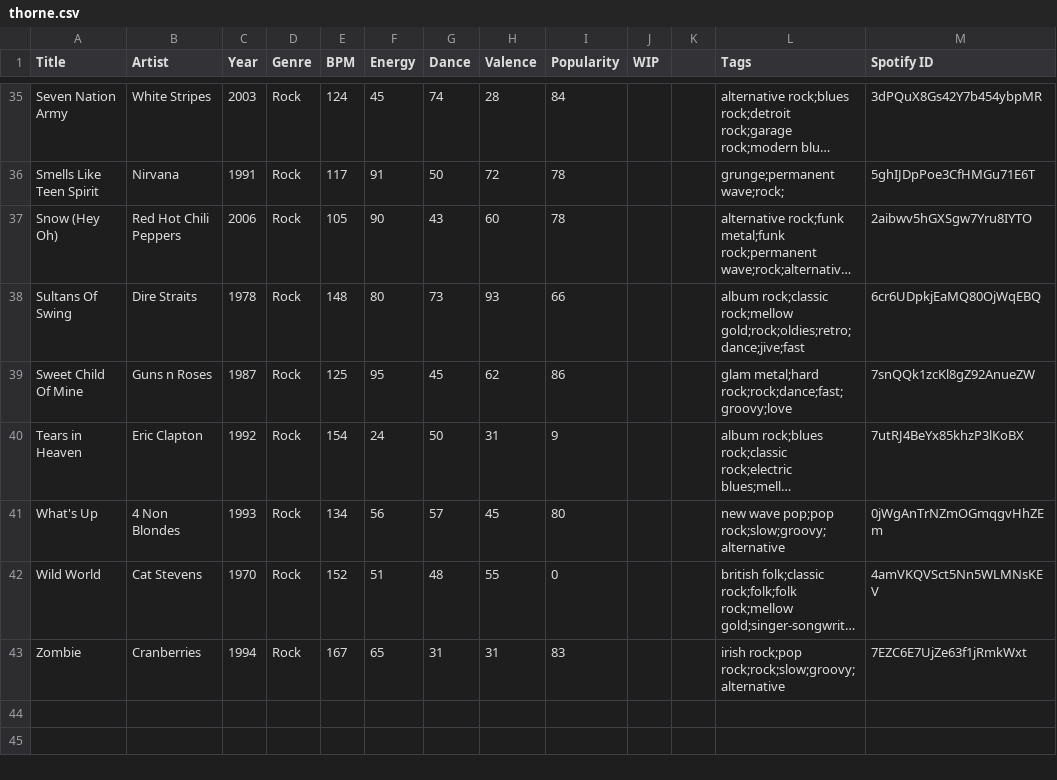
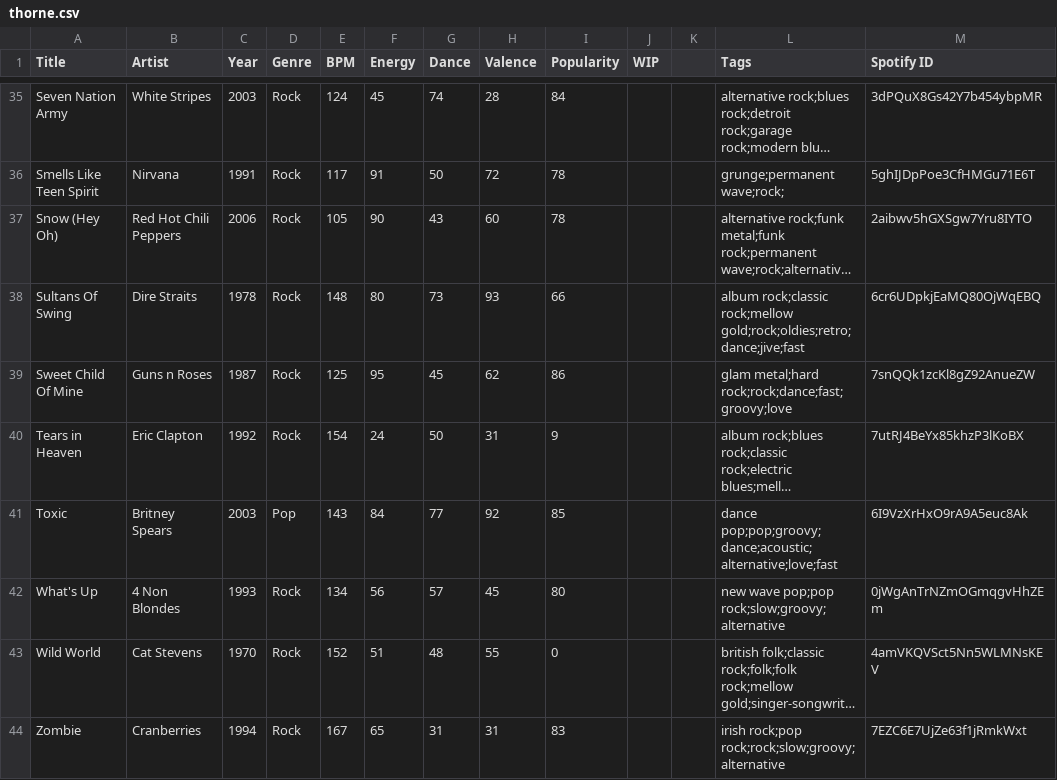
Before and after one commit to lemongrassgoa/lemongrassgoa.github.io, a CSV file: list/thorne.csv, drawn as a sheet; only a part is shown, gaps mark what is left out; long unchanged cells end in …; the diff names each change by its address in the sheet, - before the commit and + after, or states it on an @@ line.

Commit message:
update

```diff
--- a/list/thorne.csv
+++ b/list/thorne.csv
+row 41: Toxic | Britney Spears | 2003 | Pop | 143 | 84 | 77 | 92 | 85 |  |  | dance pop;pop;groovy;dance;acoustic;alternative;love;fast | 6I9VzXrHxO9rA9A5euc8Ak
```
